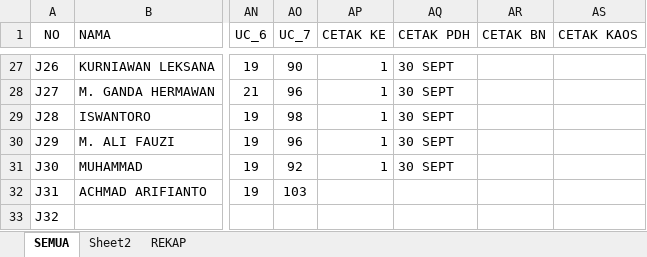
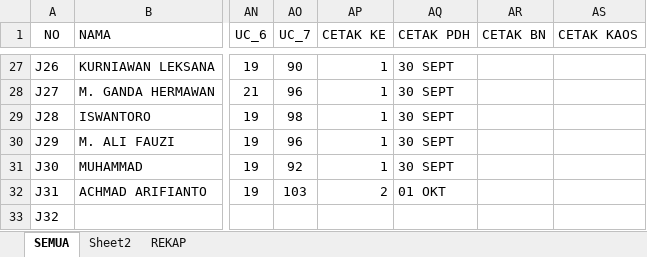
Before and after one commit to dedyhariadi/progress, an Excel workbook: 33. DP 3T27(K_11)/UKURAN.xlsm, sheet SEMUA, drawn as a sheet; only a part is shown, gaps mark what is left out; values as stored, in another font and other column widths than the file's, no borders; the diff names each change by its address in the sheet, - before the commit and + after, or states it on an @@ line.

```diff
--- a/33. DP 3T27(K_11)/UKURAN.xlsm (sheet SEMUA)
+++ b/33. DP 3T27(K_11)/UKURAN.xlsm (sheet SEMUA)
-AP32 (CETAK KE): (empty)
+AP32 (CETAK KE): 2
-AQ32 (CETAK PDH): (empty)
+AQ32 (CETAK PDH): 01 OKT
```
Also changed, not shown: 30. PUSDIKKES (K_17)/UKURAN.xlsm, 31. STTAL (K_10)/UKURAN.xlsm, 12 other files.
